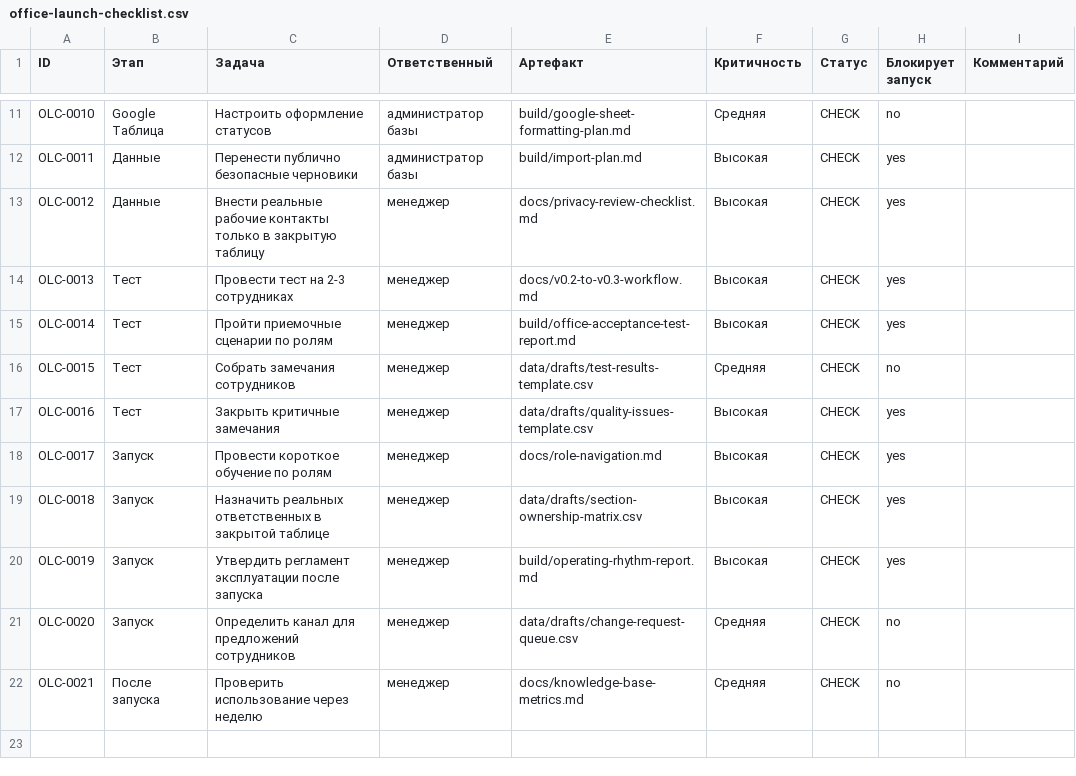
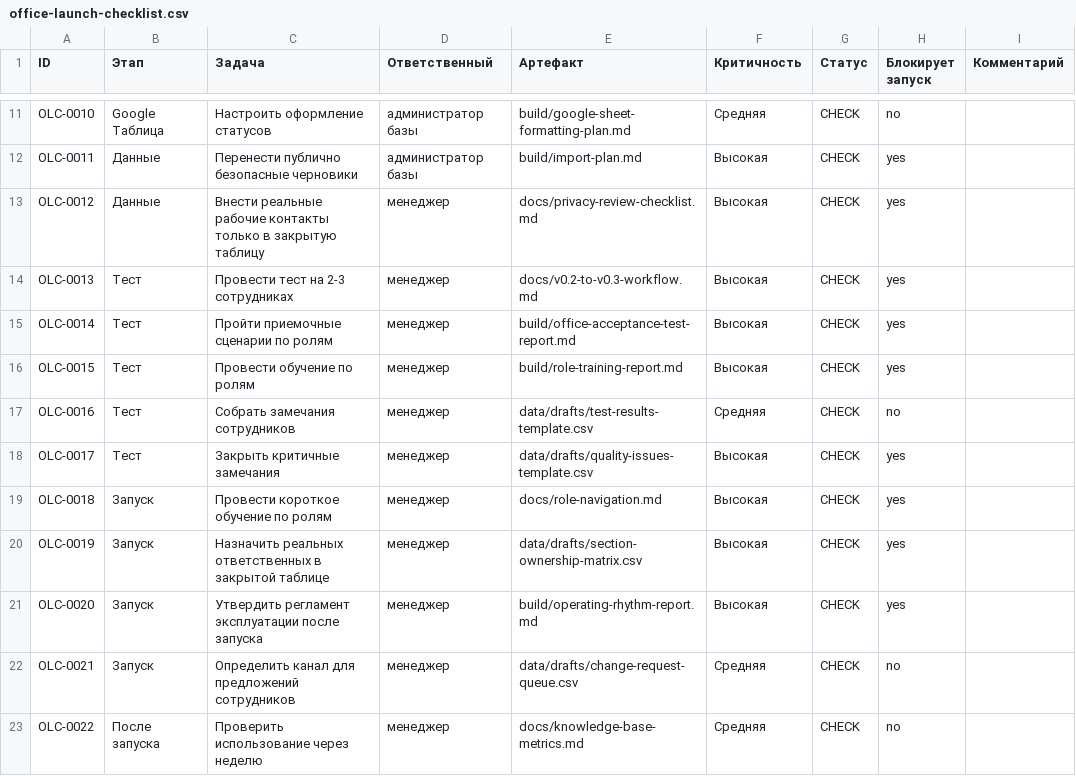
Before and after one commit to deputat36/baza, a CSV file: data/drafts/office-launch-checklist.csv, drawn as a sheet; only a part is shown, gaps mark what is left out.

Commit message:
Add role training to office launch checklist

```diff
--- a/data/drafts/office-launch-checklist.csv
+++ b/data/drafts/office-launch-checklist.csv
@@ -15,8 +15,9 @@ OLC-0013,Тест,Провести тест на 2-3 сотрудниках,ме
 OLC-0014,Тест,Пройти приемочные сценарии по ролям,менеджер,build/office-acceptance-test-report.md,Высокая,CHECK,yes,
-OLC-0015,Тест,Собрать замечания сотрудников,менеджер,data/drafts/test-results-template.csv,Средняя,CHECK,no,
-OLC-0016,Тест,Закрыть критичные замечания,менеджер,data/drafts/quality-issues-template.csv,Высокая,CHECK,yes,
-OLC-0017,Запуск,Провести короткое обучение по ролям,менеджер,docs/role-navigation.md,Высокая,CHECK,yes,
-OLC-0018,Запуск,Назначить реальных ответственных в закрытой таблице,менеджер,data/drafts/section-ownership-matrix.csv,Высокая,CHECK,yes,
-OLC-0019,Запуск,Утвердить регламент эксплуатации после запуска,менеджер,build/operating-rhythm-report.md,Высокая,CHECK,yes,
-OLC-0020,Запуск,Определить канал для предложений сотрудников,менеджер,data/drafts/change-request-queue.csv,Средняя,CHECK,no,
-OLC-0021,После запуска,Проверить использование через неделю,менеджер,docs/knowledge-base-metrics.md,Средняя,CHECK,no,
+OLC-0015,Тест,Провести обучение по ролям,менеджер,build/role-training-report.md,Высокая,CHECK,yes,
+OLC-0016,Тест,Собрать замечания сотрудников,менеджер,data/drafts/test-results-template.csv,Средняя,CHECK,no,
+OLC-0017,Тест,Закрыть критичные замечания,менеджер,data/drafts/quality-issues-template.csv,Высокая,CHECK,yes,
+OLC-0018,Запуск,Провести короткое обучение по ролям,менеджер,docs/role-navigation.md,Высокая,CHECK,yes,
+OLC-0019,Запуск,Назначить реальных ответственных в закрытой таблице,менеджер,data/drafts/section-ownership-matrix.csv,Высокая,CHECK,yes,
+OLC-0020,Запуск,Утвердить регламент эксплуатации после запуска,менеджер,build/operating-rhythm-report.md,Высокая,CHECK,yes,
+OLC-0021,Запуск,Определить канал для предложений сотрудников,менеджер,data/drafts/change-request-queue.csv,Средняя,CHECK,no,
+OLC-0022,После запуска,Проверить использование через неделю,менеджер,docs/knowledge-base-metrics.md,Средняя,CHECK,no,
```
